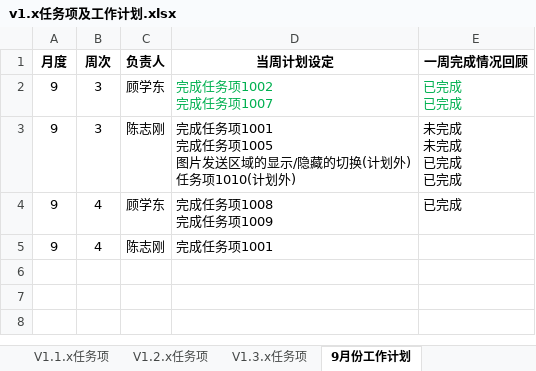
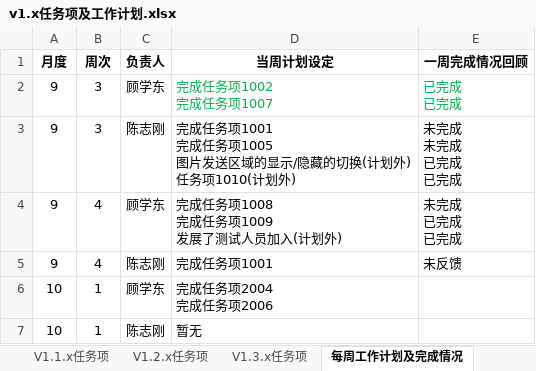
Before and after one commit to RatchetGX/Aimee, an Excel workbook: doc/工作计划/v1.x任务项及工作计划.xlsx, sheet 每周工作计划及完成情况, drawn as a sheet; values as stored, in another font and other column widths than the file's, no borders; ↵ is a line break in a cell; the diff names each change by its address in the sheet, - before the commit and + after, or states it on an @@ line.

Commit message:
增加了十月第1周计划

```diff
--- a/doc/工作计划/v1.x任务项及工作计划.xlsx (sheet 每周工作计划及完成情况)
+++ b/doc/工作计划/v1.x任务项及工作计划.xlsx (sheet 每周工作计划及完成情况)
-sheet tab: 9月份工作计划
+sheet tab: 每周工作计划及完成情况
-D4 (当周计划设定): 完成任务项1008 ↵ 完成任务项1009
+D4 (当周计划设定): 完成任务项1008 ↵ 完成任务项1009 ↵ 发展了测试人员加入(计划外)
-E4 (一周完成情况回顾): 已完成
+E4 (一周完成情况回顾): 未完成 ↵ 已完成 ↵ 已完成
-E5 (一周完成情况回顾): (empty)
+E5 (一周完成情况回顾): 未反馈
+row 6: 10 | 1 | 顾学东 | 完成任务项2004 ↵ 完成任务项2006
+row 7: 10 | 1 | 陈志刚 | 暂无
```
Also changed, not shown: sheet V1.1.x任务项.
